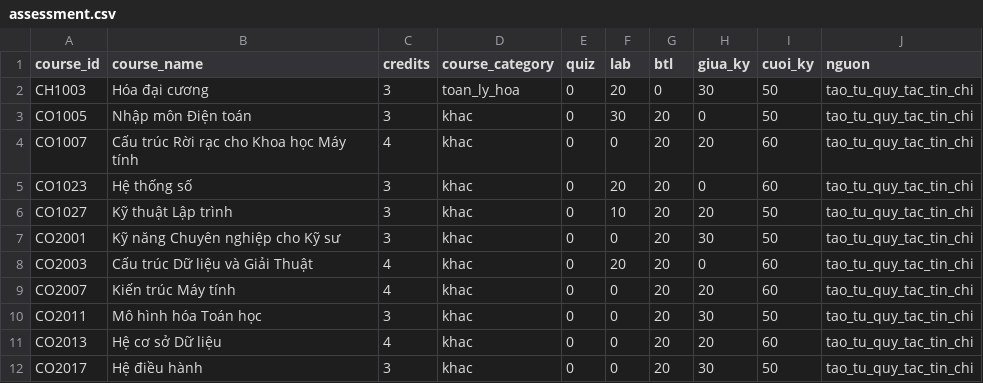
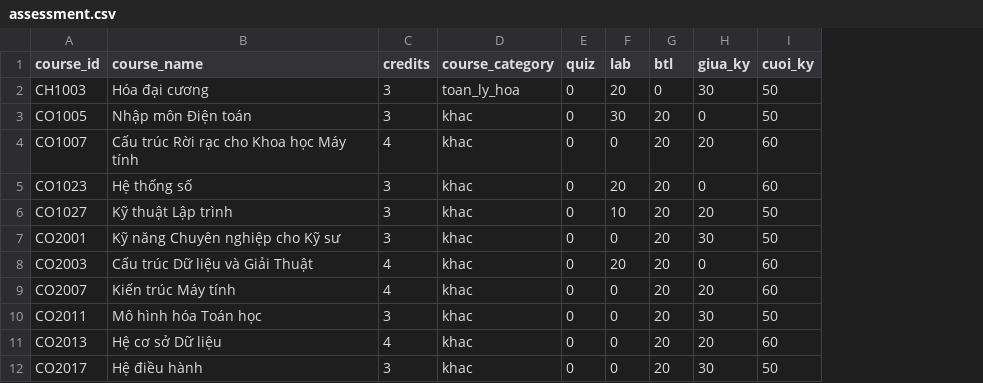
Before and after one commit to nhantruongthanh123/DACN, a CSV file: synthetic_data/assessment.csv, drawn as a sheet; only a part is shown; the diff names each change by its address in the sheet, - before the commit and + after, or states it on an @@ line.

```diff
--- a/synthetic_data/assessment.csv
+++ b/synthetic_data/assessment.csv
-column J (nguon), rows 2-12: all tao_tu_quy_tac_tin_chi
```
Also changed, not shown: 3 other files.
